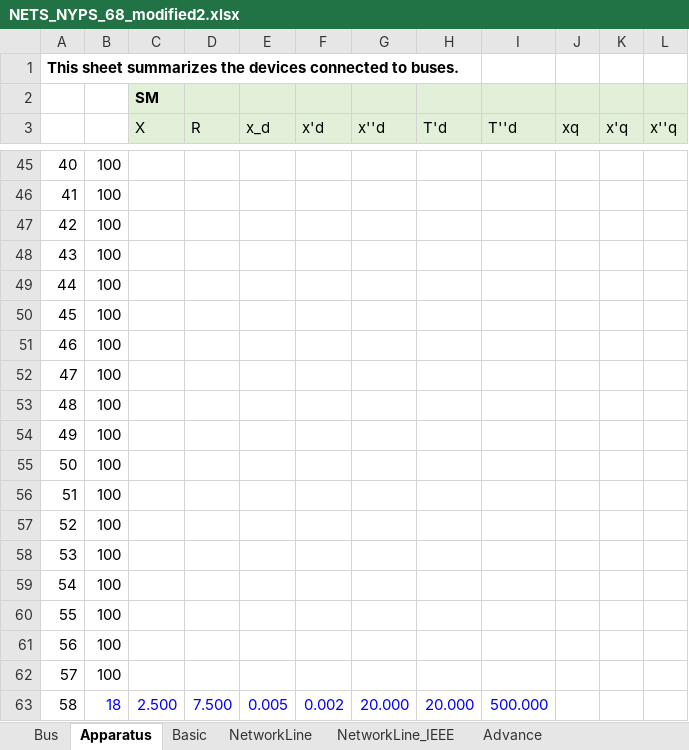
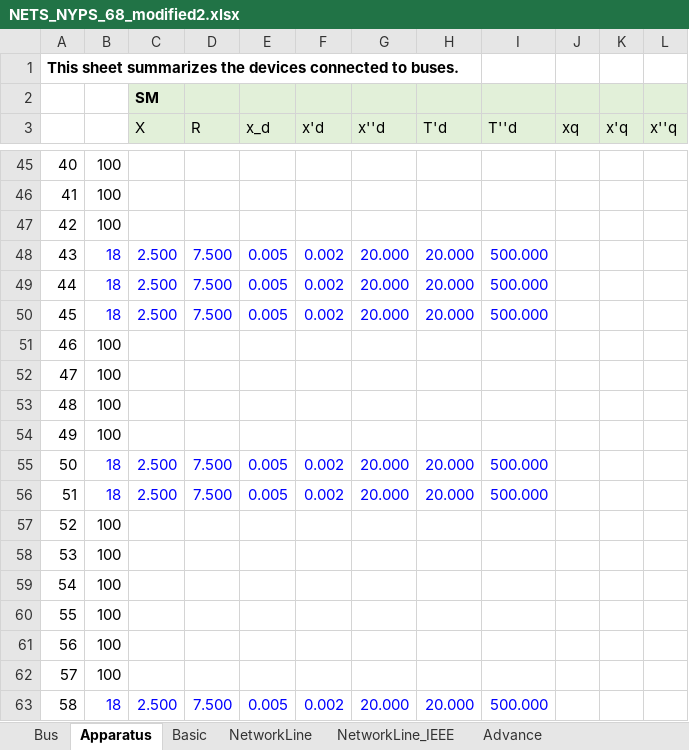
Before and after one commit to Future-Power-Networks/Simplus-Grid-Tool, an Excel workbook: system_cases/NETSNYPS68bus/NETS_NYPS_68_modified2.xlsx, sheet Apparatus, drawn as a sheet; only a part is shown, gaps mark what is left out; values as stored, in another font and other column widths than the file's, no borders; the diff covers the shown part only; the diff names each change by its address in the sheet, - before the commit and + after, or states it on an @@ line.

```diff
--- a/system_cases/NETSNYPS68bus/NETS_NYPS_68_modified2.xlsx (sheet Apparatus)
+++ b/system_cases/NETSNYPS68bus/NETS_NYPS_68_modified2.xlsx (sheet Apparatus)
-B48:B50: 100
+B48:B50: 18
-B48:B50 text colour: black
+B48:B50 text colour: #0000FF
-C48:C50 (X): (empty)
+C48:C50 (X): 2.500
-D48:D50 (R): (empty)
+D48:D50 (R): 7.500
-E48:E50 (x_d): (empty)
+E48:E50 (x_d): 0.005
-F48:F50 (x'd): (empty)
+F48:F50 (x'd): 0.002
-G48:G50 (x''d): (empty)
+G48:G50 (x''d): 20.000
-H48:H50 (T'd): (empty)
+H48:H50 (T'd): 20.000
-I48:I50 (T''d): (empty)
+I48:I50 (T''d): 500.000
-B55:B56: 100
+B55:B56: 18
-B55:B56 text colour: black
+B55:B56 text colour: #0000FF
-C55:C56 (X): (empty)
+C55:C56 (X): 2.500
-D55:D56 (R): (empty)
+D55:D56 (R): 7.500
-E55:E56 (x_d): (empty)
+E55:E56 (x_d): 0.005
-F55:F56 (x'd): (empty)
+F55:F56 (x'd): 0.002
-G55:G56 (x''d): (empty)
+G55:G56 (x''d): 20.000
-H55:H56 (T'd): (empty)
+H55:H56 (T'd): 20.000
-I55:I56 (T''d): (empty)
+I55:I56 (T''d): 500.000
```
Also changed, not shown: 1 added row, 1 removed row, 45 edited cells and cell formats elsewhere in this sheet, sheet Bus, 1 other file.
